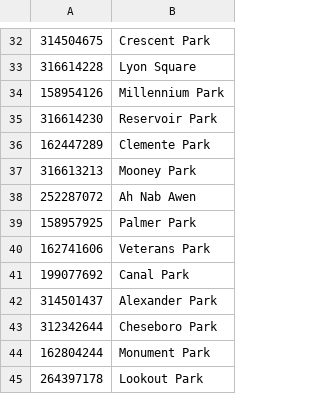
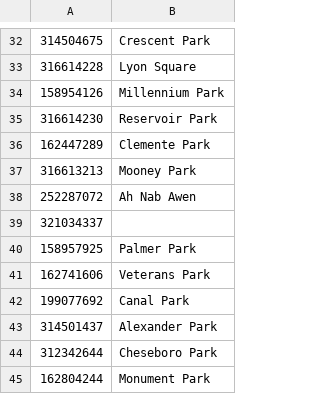
Before and after one commit to citizenlabsgr/grparks, a CSV file: pages/parks.csv, drawn as a sheet; only a part is shown, gaps mark what is left out; the shorter side is filled out with more unchanged rows.

```diff
--- a/pages/parks.csv
+++ b/pages/parks.csv
@@ -38,2 +38,3 @@
 252287072,Ah Nab Awen
+321034337,
 158957925,Palmer Park
```
Also changed, not shown: data/millage.csv, 6 other files.
